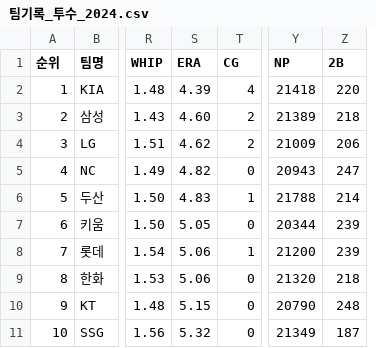
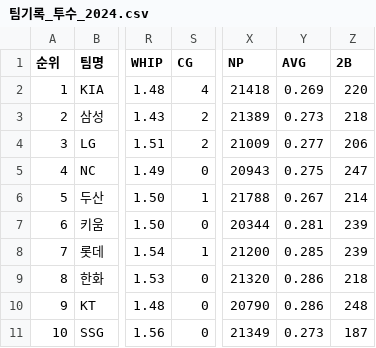
Before and after one commit to syeon8344/betnet_python, a CSV file: src/crawl_csv/pitcher/팀기록_투수_2024.csv, drawn as a sheet; only a part is shown, gaps mark what is left out; removed rows and columns are numbered as before the commit, all else as after; the diff names each change by its address in the sheet, - before the commit and + after, or states it on an @@ line.

```diff
--- a/src/crawl_csv/pitcher/팀기록_투수_2024.csv
+++ b/src/crawl_csv/pitcher/팀기록_투수_2024.csv
-column S (ERA), rows 2-11: 4.39 | 4.60 | 4.62 | 4.82 | 4.83 | 5.05 | 5.06 | 5.06 | 5.15 | 5.32
+column Y (AVG), rows 2-11: 0.269 | 0.273 | 0.277 | 0.275 | 0.267 | 0.281 | 0.285 | 0.286 | 0.286 | 0.273
```
Also changed, not shown: src/crawl_csv/hitter/팀기록_타자_2015.csv, src/crawl_csv/hitter/팀기록_타자_2017.csv, 14 other files.
